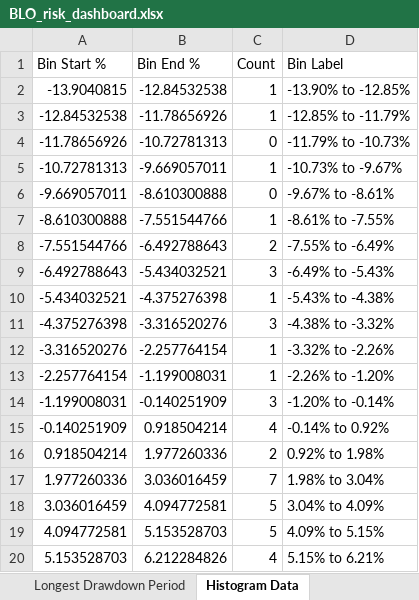
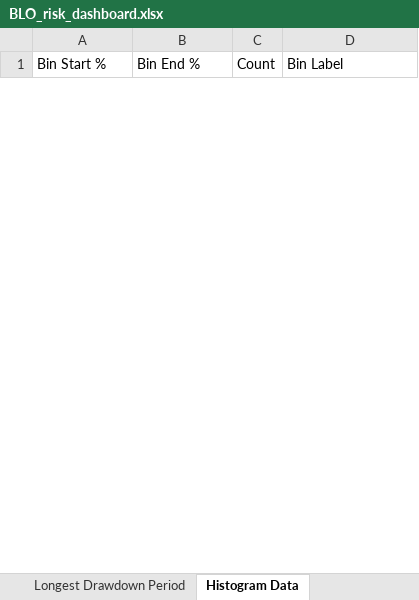
Before and after one commit to 6B663135/multi-asset-risk-dashboard-portfolio, an Excel workbook: output/BLO_risk_dashboard.xlsx, sheet Histogram Data, drawn as a sheet; only a part is shown; values as stored, in another font and other column widths than the file's, no borders; removed rows and columns are numbered as before the commit, all else as after; the diff covers the shown part only; the diff names each change by its address in the sheet, - before the commit and + after, or states it on an @@ line.

```diff
--- a/output/BLO_risk_dashboard.xlsx (sheet Histogram Data)
+++ b/output/BLO_risk_dashboard.xlsx (sheet Histogram Data)
-row 2: -13.9040815 | -12.84532538 | 1 | -13.90% to -12.85%
-row 3: -12.84532538 | -11.78656926 | 1 | -12.85% to -11.79%
-row 4: -11.78656926 | -10.72781313 | 0 | -11.79% to -10.73%
-row 5: -10.72781313 | -9.669057011 | 1 | -10.73% to -9.67%
-row 6: -9.669057011 | -8.610300888 | 0 | -9.67% to -8.61%
-row 7: -8.610300888 | -7.551544766 | 1 | -8.61% to -7.55%
-row 8: -7.551544766 | -6.492788643 | 2 | -7.55% to -6.49%
-row 9: -6.492788643 | -5.434032521 | 3 | -6.49% to -5.43%
-row 10: -5.434032521 | -4.375276398 | 1 | -5.43% to -4.38%
-row 11: -4.375276398 | -3.316520276 | 3 | -4.38% to -3.32%
-row 12: -3.316520276 | -2.257764154 | 1 | -3.32% to -2.26%
-row 13: -2.257764154 | -1.199008031 | 1 | -2.26% to -1.20%
-row 14: -1.199008031 | -0.140251909 | 3 | -1.20% to -0.14%
-row 15: -0.140251909 | 0.918504214 | 4 | -0.14% to 0.92%
-row 16: 0.918504214 | 1.977260336 | 2 | 0.92% to 1.98%
-row 17: 1.977260336 | 3.036016459 | 7 | 1.98% to 3.04%
-row 18: 3.036016459 | 4.094772581 | 5 | 3.04% to 4.09%
-row 19: 4.094772581 | 5.153528703 | 5 | 4.09% to 5.15%
-row 20: 5.153528703 | 6.212284826 | 4 | 5.15% to 6.21%
```
Also changed, not shown: 30 added rows and 11 removed rows elsewhere in this sheet, sheet Rolling Portfolio Weights, sheet Rolling Historical VaR and CVaR, sheet Rolling Ratios 1, sheet Rolling Ratios 2, sheet Rolling Beta and Alpha, sheet Wealth Curves, 10 more sheets, other sheet tabs, charts or pictures, 2 other files.
